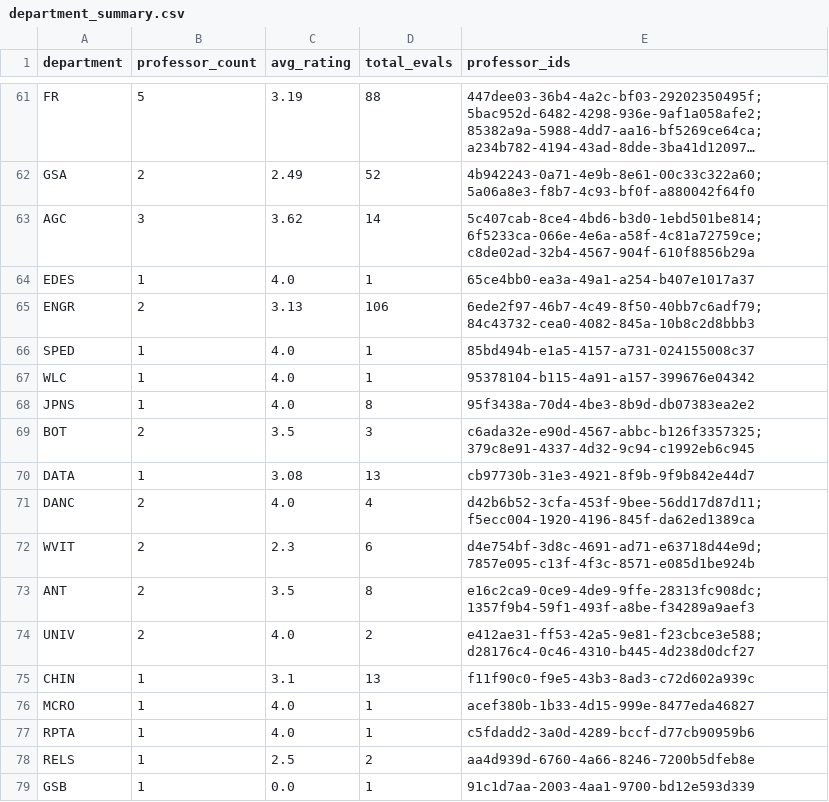
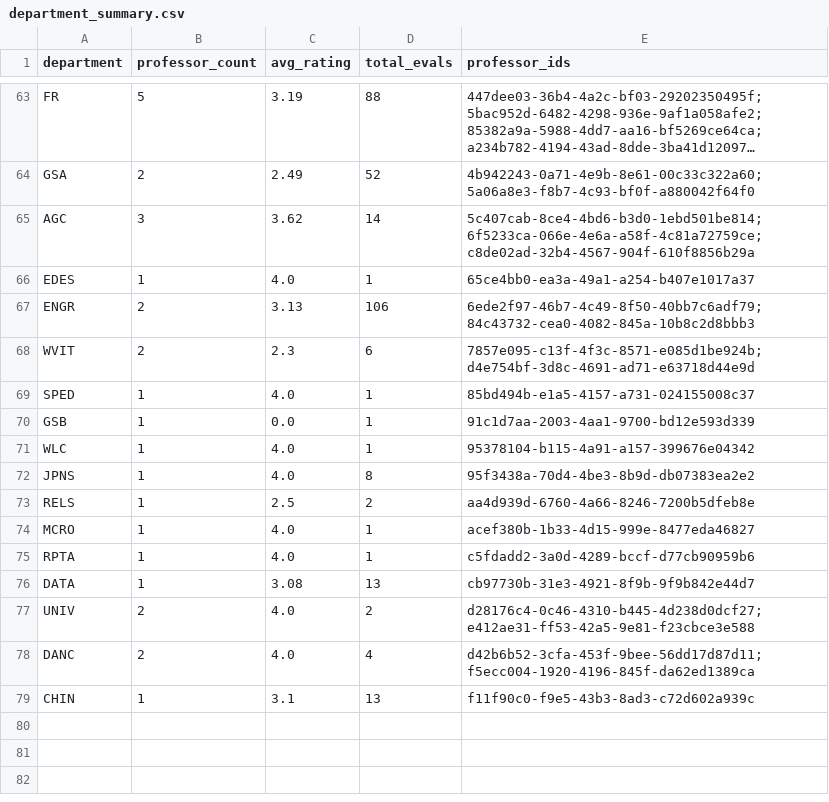
Before and after one commit to sreshtalluri/polyratings-data-collection, a CSV file: data/main/department_summary.csv, drawn as a sheet; only a part is shown, gaps mark what is left out; long unchanged cells end in …; the diff covers the shown part only.

```diff
--- a/data/main/department_summary.csv
+++ b/data/main/department_summary.csv
@@ -65,15 +67,13 @@ EDES,1,4.0,1,65ce4bb0-ea3a-49a1-a254-b407e1017a37
 ENGR,2,3.13,106,6ede2f97-46b7-4c49-8f50-40bb7c6adf79; 84c43732-cea0-4082-845a-10b8c2d8bbb3
+WVIT,2,2.3,6,7857e095-c13f-4f3c-8571-e085d1be924b; d4e754bf-3d8c-4691-ad71-e63718d44e9d
 SPED,1,4.0,1,85bd494b-e1a5-4157-a731-024155008c37
+GSB,1,0.0,1,91c1d7aa-2003-4aa1-9700-bd12e593d339
 WLC,1,4.0,1,95378104-b115-4a91-a157-399676e04342
 JPNS,1,4.0,8,95f3438a-70d4-4be3-8b9d-db07383ea2e2
-BOT,2,3.5,3,c6ada32e-e90d-4567-abbc-b126f3357325; 379c8e91-4337-4d32-9c94-c1992eb6c945
-DATA,1,3.08,13,cb97730b-31e3-4921-8f9b-9f9b842e44d7
-DANC,2,4.0,4,d42b6b52-3cfa-453f-9bee-56dd17d87d11; f5ecc004-1920-4196-845f-da62ed1389ca
-WVIT,2,2.3,6,d4e754bf-3d8c-4691-ad71-e63718d44e9d; 7857e095-c13f-4f3c-8571-e085d1be924b
-ANT,2,3.5,8,e16c2ca9-0ce9-4de9-9ffe-28313fc908dc; 1357f9b4-59f1-493f-a8be-f34289a9aef3
-UNIV,2,4.0,2,e412ae31-ff53-42a5-9e81-f23cbce3e588; d28176c4-0c46-4310-b445-4d238d0dcf27
-CHIN,1,3.1,13,f11f90c0-f9e5-43b3-8ad3-c72d602a939c
+RELS,1,2.5,2,aa4d939d-6760-4a66-8246-7200b5dfeb8e
 MCRO,1,4.0,1,acef380b-1b33-4d15-999e-8477eda46827
 RPTA,1,4.0,1,c5fdadd2-3a0d-4289-bccf-d77cb90959b6
-RELS,1,2.5,2,aa4d939d-6760-4a66-8246-7200b5dfeb8e
-GSB,1,0.0,1,91c1d7aa-2003-4aa1-9700-bd12e593d339
+DATA,1,3.08,13,cb97730b-31e3-4921-8f9b-9f9b842e44d7
+UNIV,2,4.0,2,d28176c4-0c46-4310-b445-4d238d0dcf27; e412ae31-ff53-42a5-9e81-f23cbce3e588
+DANC,2,4.0,4,d42b6b52-3cfa-453f-9bee-56dd17d87d11; f5ecc004-1920-4196-845f-da62ed1389ca
+CHIN,1,3.1,13,f11f90c0-f9e5-43b3-8ad3-c72d602a939c
```
Also changed, not shown: 2 added rows and 69 edited cells elsewhere in this file, data/main/professor_name_to_id.csv, data/main/professors_data.csv.
